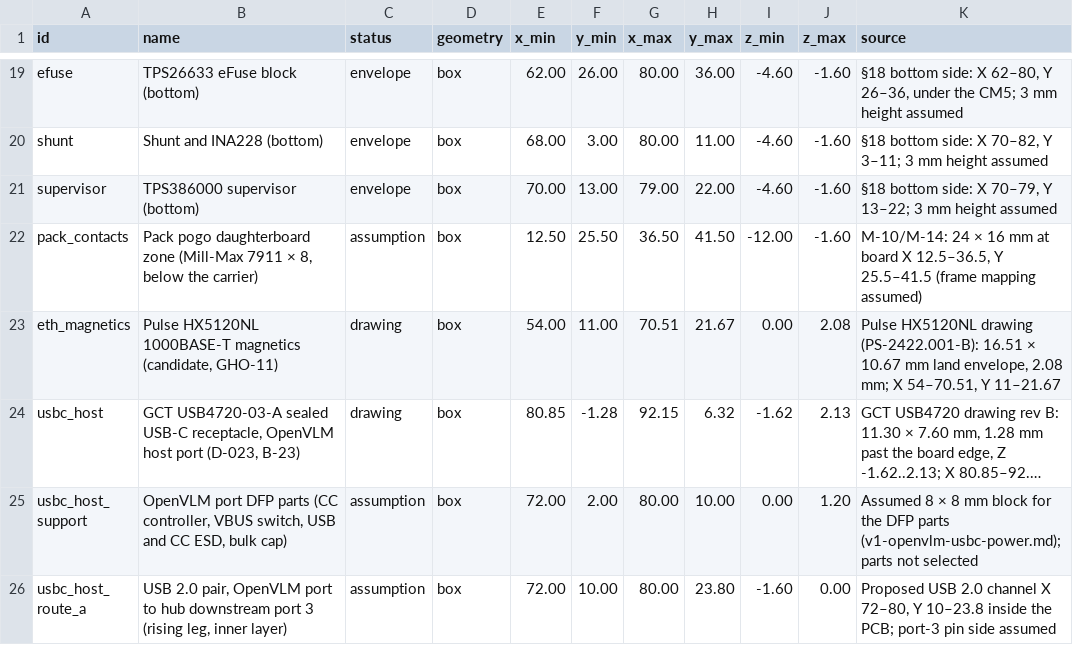
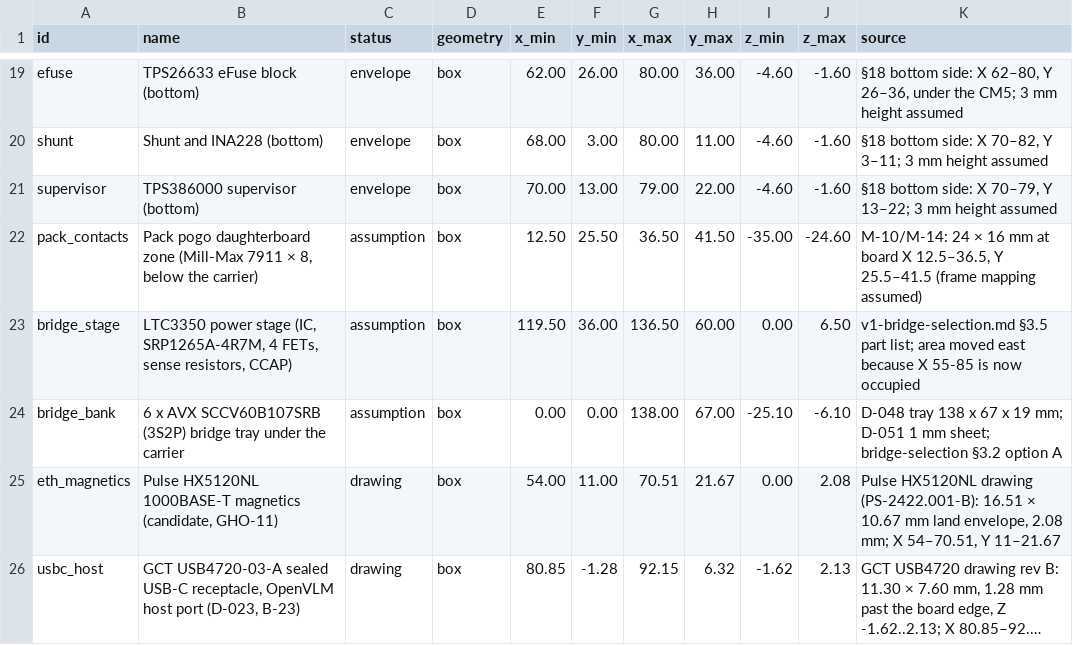
Before and after one commit to ghostnet-labs/firmware, a CSV file: docs/hardware/v1-mechanical/out/coordinates.csv, drawn as a sheet; only a part is shown, gaps mark what is left out; the shorter side is filled out with more unchanged rows; long unchanged cells end in ….

```diff
--- a/docs/hardware/v1-mechanical/out/coordinates.csv
+++ b/docs/hardware/v1-mechanical/out/coordinates.csv
@@ -21,3 +21,5 @@ shunt,Shunt and INA228 (bottom),envelope,box,68.00,3.00,80.00,11.00,-4.60,-1.60,
 supervisor,TPS386000 supervisor (bottom),envelope,box,70.00,13.00,79.00,22.00,-4.60,-1.60,"§18 bottom side: X 70–79, Y 13–22; 3 mm height assumed"
-pack_contacts,"Pack pogo daughterboard zone (Mill-Max 7911 × 8, below the carrier)",assumption,box,12.50,25.50,36.50,41.50,-12.00,-1.60,"M-10/M-14: 24 × 16 mm at board X 12.5–36.5, Y 25.5–41.5 (frame mapping assumed)"
+pack_contacts,"Pack pogo daughterboard zone (Mill-Max 7911 × 8, below the carrier)",assumption,box,12.50,25.50,36.50,41.50,-35.00,-24.60,"M-10/M-14: 24 × 16 mm at board X 12.5–36.5, Y 25.5–41.5 (frame mapping assumed)"
+bridge_stage,"LTC3350 power stage (IC, SRP1265A-4R7M, 4 FETs, sense resistors, CCAP)",assumption,box,119.50,36.00,136.50,60.00,0.00,6.50,v1-bridge-selection.md §3.5 part list; area moved east because X 55-85 is now occupied
+bridge_bank,6 x AVX SCCV60B107SRB (3S2P) bridge tray under the carrier,assumption,box,0.00,0.00,138.00,67.00,-25.10,-6.10,D-048 tray 138 x 67 x 19 mm; D-051 1 mm sheet; bridge-selection §3.2 option A
 eth_magnetics,"Pulse HX5120NL 1000BASE-T magnetics (candidate, GHO-11)",drawing,box,54.00,11.00,70.51,21.67,0.00,2.08,"Pulse HX5120NL drawing (PS-2422.001-B): 16.51 × 10.67 mm land envelope, 2.08 mm; X 54–70.51, Y 11–21.67"
```
Also changed, not shown: 4 other files.
